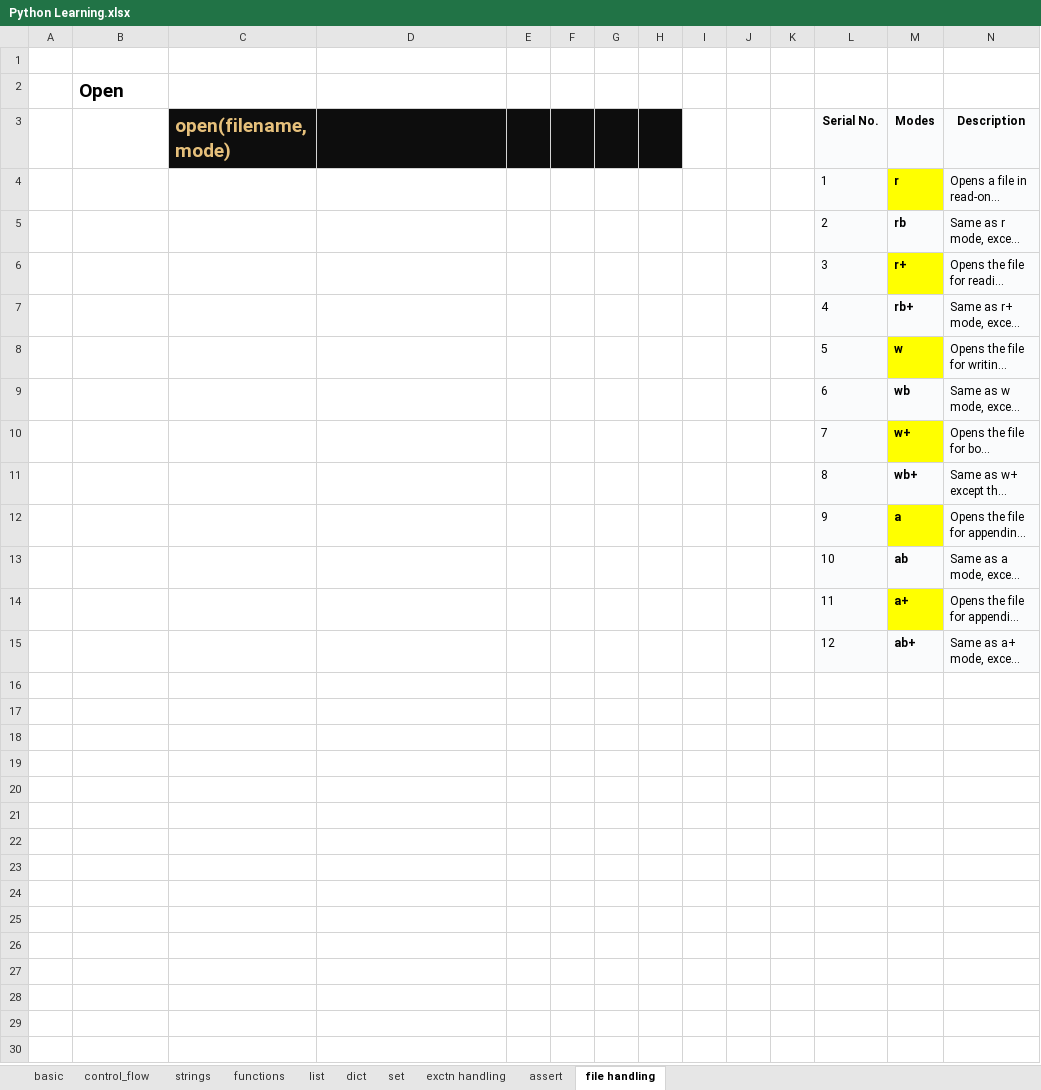
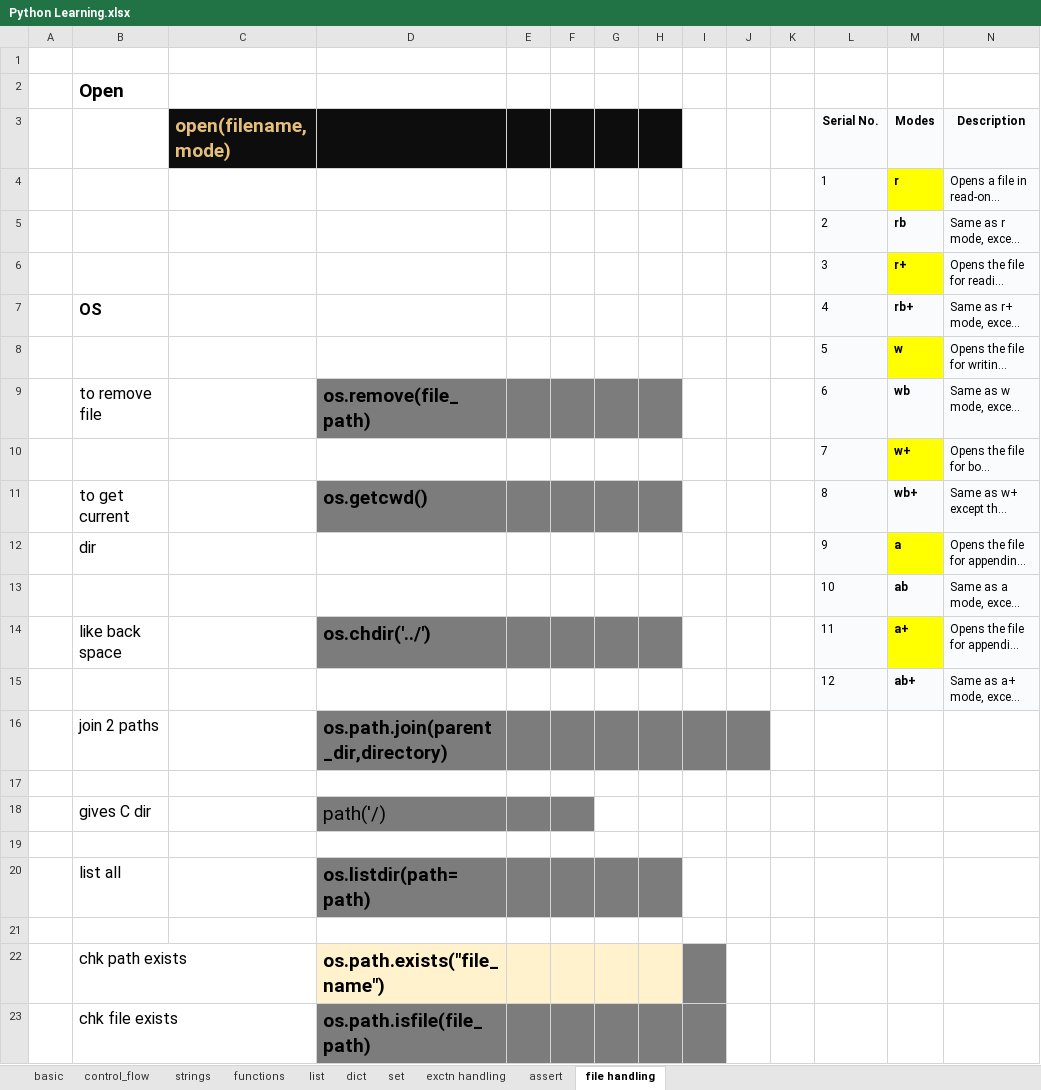
Before and after one commit to vikramviky123/python_learn, an Excel workbook: Python Learning.xlsx, sheet file handling, drawn as a sheet; long unchanged cells end in …; values as stored, in another font and other column widths than the file's, no borders; the diff names each change by its address in the sheet, - before the commit and + after, or states it on an @@ line.

```diff
--- a/Python Learning.xlsx (sheet file handling)
+++ b/Python Learning.xlsx (sheet file handling)
-B7: (empty)
+B7: OS
-B9: (empty)
+B9: to remove file
-D9: (empty)
+D9: os.remove(file_path)
-D9:H9 fill: none
+D9:H9 fill: #7C7C7C
-B11: (empty)
+B11: to get current
-D11: (empty)
+D11: os.getcwd()
-D11:H11 fill: none
+D11:H11 fill: #7C7C7C
-B12: (empty)
+B12: dir
-B14: (empty)
+B14: like back space
-D14: (empty)
+D14: os.chdir('../')
-D14:H14 fill: none
+D14:H14 fill: #7C7C7C
+row 16:  | join 2 paths |  | os.path.join(parent_dir,directory)
+row 17: (empty)
+row 18:  | gives C dir |  | path('/)
+row 19: (empty)
+row 20:  | list all |  | os.listdir(path=path)
+row 21: (empty)
+row 22:  | chk path exists |  | os.path.exists("file_name")
+row 23:  | chk file exists |  | os.path.isfile(file_path)
```
Also changed, not shown: 12 other files.
